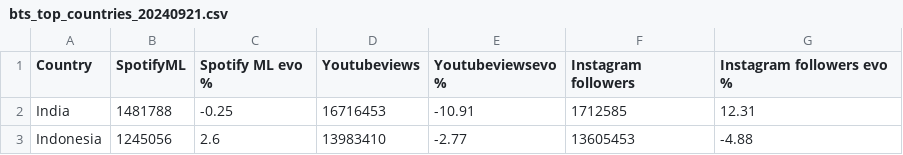
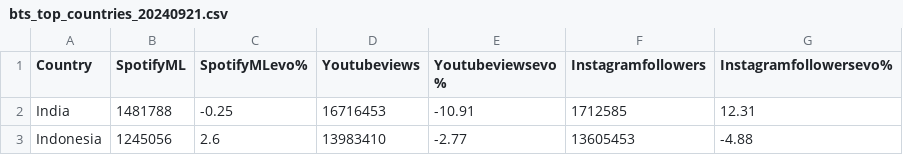
Before and after one commit to RuiEnKoe/FIT3179-Week9-Homework, a CSV file: data/bts_top_countries_20240921.csv, drawn as a sheet; only a part is shown.

Commit message:
update data name

```diff
--- a/data/bts_top_countries_20240921.csv
+++ b/data/bts_top_countries_20240921.csv
@@ -1,2 +1,2 @@
-Country,SpotifyML,Spotify ML evo %,Youtubeviews,Youtubeviewsevo %,Instagram followers,Instagram followers evo %
+Country,SpotifyML,SpotifyMLevo%,Youtubeviews,Youtubeviewsevo %,Instagramfollowers,Instagramfollowersevo%
 India,1481788,-0.25,16716453,-10.91,1712585,12.31
```
